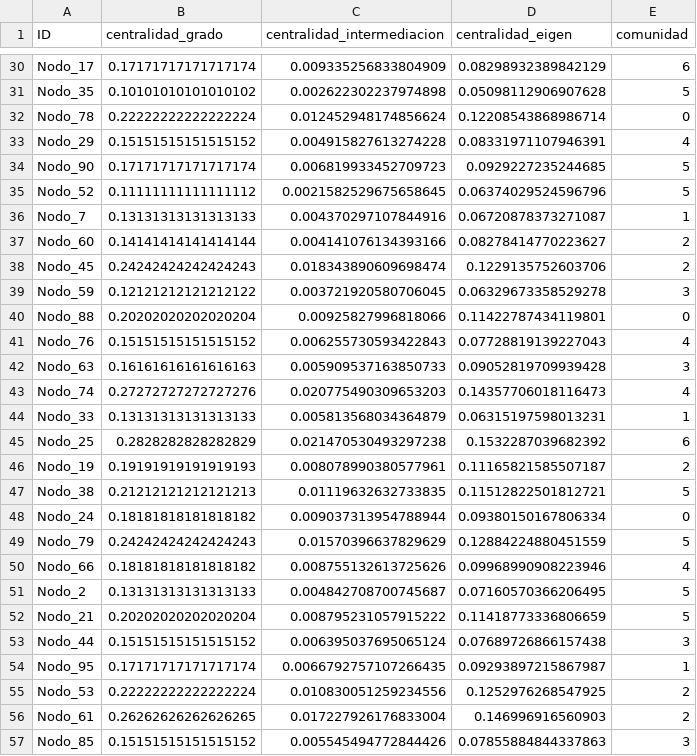
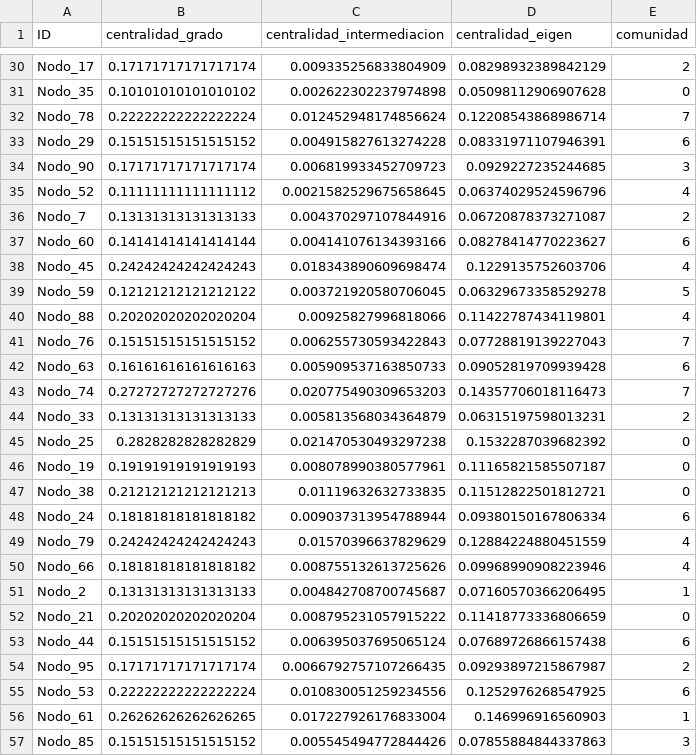
Before and after one commit to joseluishb/caso-grafos-telecomunicaciones, a CSV file: resumen_nodos_grafo_aleatorio.csv, drawn as a sheet; only a part is shown, gaps mark what is left out; the diff covers the shown part only; the diff names each change by its address in the sheet, - before the commit and + after, or states it on an @@ line.

```diff
--- a/resumen_nodos_grafo_aleatorio.csv
+++ b/resumen_nodos_grafo_aleatorio.csv
-E30 (comunidad): 6
+E30 (comunidad): 2
-E31 (comunidad): 5
+E31 (comunidad): 0
-E32 (comunidad): 0
+E32 (comunidad): 7
-E33 (comunidad): 4
+E33 (comunidad): 6
-E34 (comunidad): 5
+E34 (comunidad): 3
-E35 (comunidad): 5
+E35 (comunidad): 4
-E36 (comunidad): 1
+E36 (comunidad): 2
-E37 (comunidad): 2
+E37 (comunidad): 6
-E38 (comunidad): 2
+E38 (comunidad): 4
-E39 (comunidad): 3
+E39 (comunidad): 5
-E40 (comunidad): 0
+E40 (comunidad): 4
-E41 (comunidad): 4
+E41 (comunidad): 7
-E42 (comunidad): 3
+E42 (comunidad): 6
-E43 (comunidad): 4
+E43 (comunidad): 7
-E44 (comunidad): 1
+E44 (comunidad): 2
-E45 (comunidad): 6
+E45 (comunidad): 0
-E46 (comunidad): 2
+E46 (comunidad): 0
-E47 (comunidad): 5
+E47 (comunidad): 0
-E48 (comunidad): 0
+E48 (comunidad): 6
-E49 (comunidad): 5
+E49 (comunidad): 4
-E51 (comunidad): 5
+E51 (comunidad): 1
-E52 (comunidad): 5
+E52 (comunidad): 0
-E53 (comunidad): 3
+E53 (comunidad): 6
-E54 (comunidad): 1
+E54 (comunidad): 2
-E55 (comunidad): 2
+E55 (comunidad): 6
-E56 (comunidad): 2
+E56 (comunidad): 1
```
Also changed, not shown: 64 edited cells elsewhere in this file, 1 other file.
